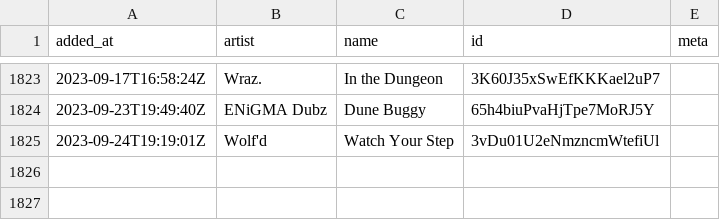
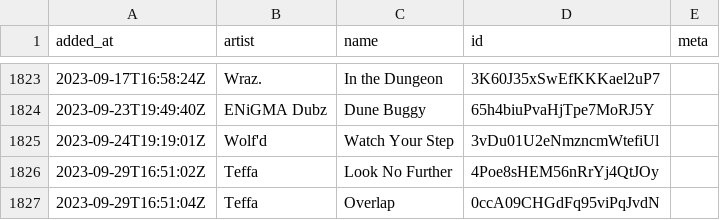
Before and after one commit to pingw33n/spotify_backup_data, a CSV file: data/playlists/410 1M1UKdRAArkdT5Z5KCt9K6.csv, drawn as a sheet; only a part is shown, gaps mark what is left out; the diff names each change by its address in the sheet, - before the commit and + after, or states it on an @@ line.

```diff
--- a/data/playlists/410 1M1UKdRAArkdT5Z5KCt9K6.csv
+++ b/data/playlists/410 1M1UKdRAArkdT5Z5KCt9K6.csv
+row 1826: 2023-09-29T16:51:02Z | Teffa | Look No Further | 4Poe8sHEM56nRrYj4QtJOy
+row 1827: 2023-09-29T16:51:04Z | Teffa | Overlap | 0ccA09CHGdFq95viPqJvdN
```
